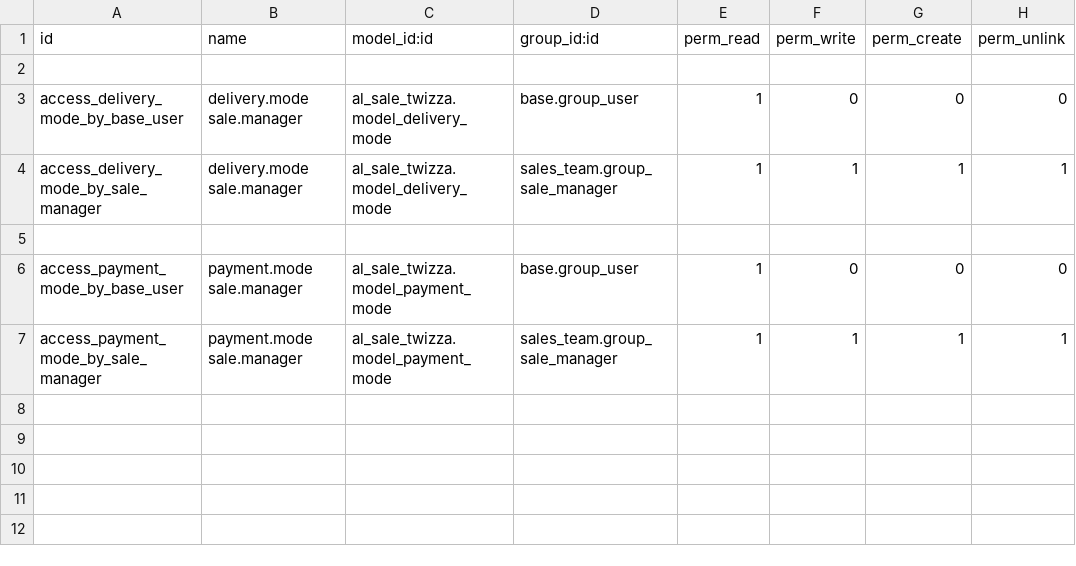
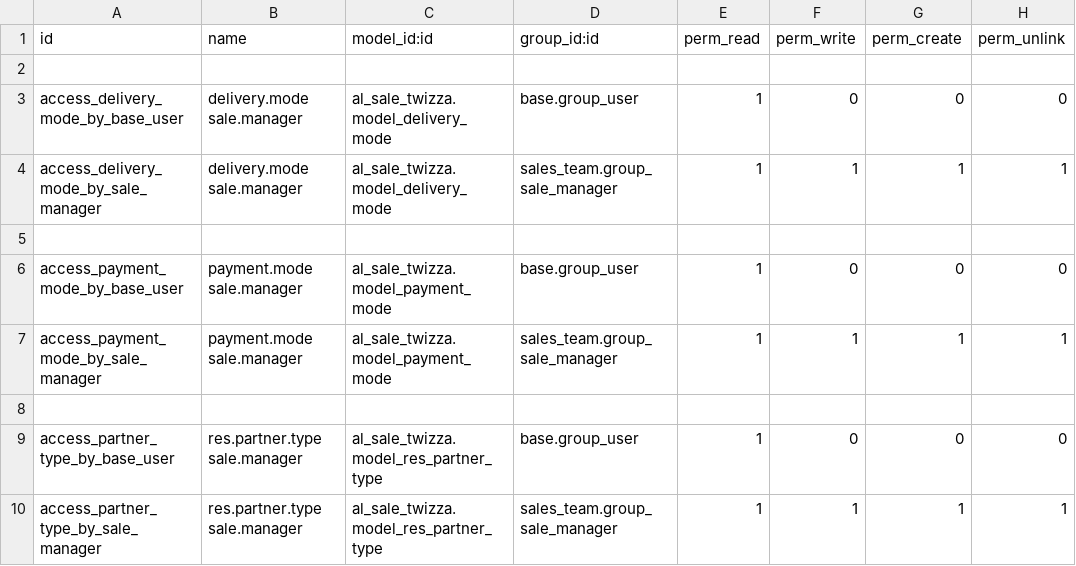
Before and after one commit to sadhill38/TWIZZA, a CSV file: al_sale_twizza/security/ir.model.access.csv, drawn as a sheet; the diff names each change by its address in the sheet, - before the commit and + after, or states it on an @@ line.

Commit message:
add customer type

```diff
--- a/al_sale_twizza/security/ir.model.access.csv
+++ b/al_sale_twizza/security/ir.model.access.csv
+row 8: (empty)
+row 9: access_partner_type_by_base_user | res.partner.type sale.manager | al_sale_twizza.model_res_partner_type | base.group_user | 1 | 0 | 0 | 0
+row 10: access_partner_type_by_sale_manager | res.partner.type sale.manager | al_sale_twizza.model_res_partner_type | sales_team.group_sale_manager | 1 | 1 | 1 | 1
```
Also changed, not shown: 5 other files.
